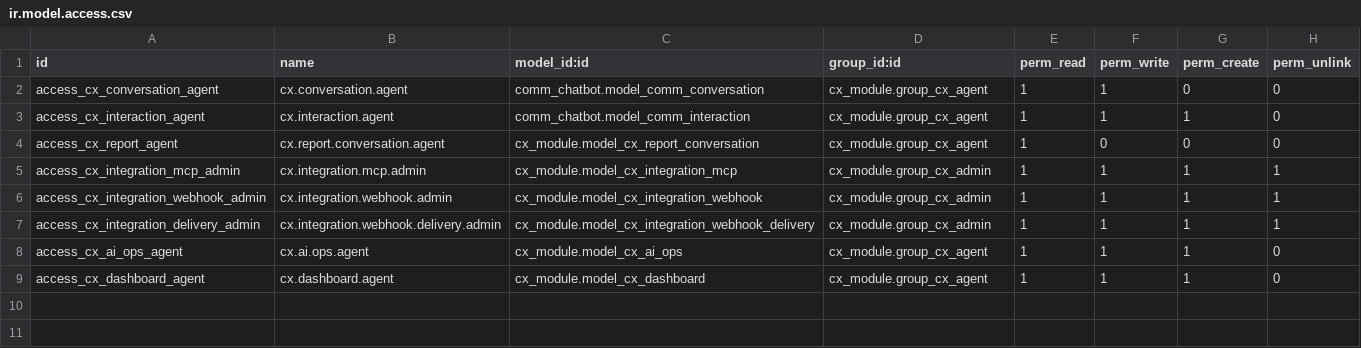
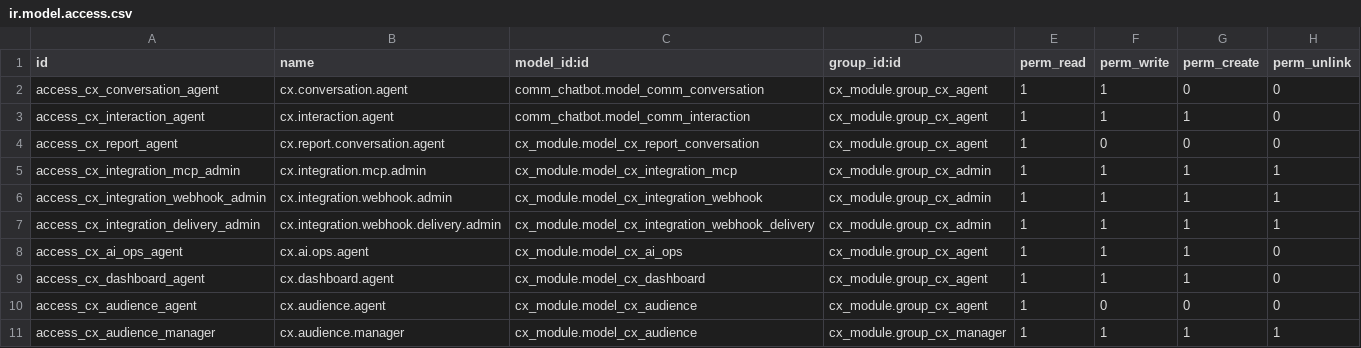
Before and after one commit to xrco-tech/piodoo, a CSV file: addons/cx_module/security/ir.model.access.csv, drawn as a sheet; the diff names each change by its address in the sheet, - before the commit and + after, or states it on an @@ line.

```diff
--- a/addons/cx_module/security/ir.model.access.csv
+++ b/addons/cx_module/security/ir.model.access.csv
+row 10: access_cx_audience_agent | cx.audience.agent | cx_module.model_cx_audience | cx_module.group_cx_agent | 1 | 0 | 0 | 0
+row 11: access_cx_audience_manager | cx.audience.manager | cx_module.model_cx_audience | cx_module.group_cx_manager | 1 | 1 | 1 | 1
```
Also changed, not shown: 6 other files.
